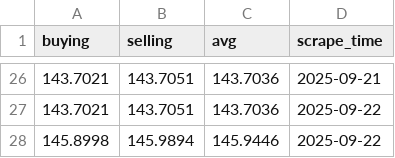
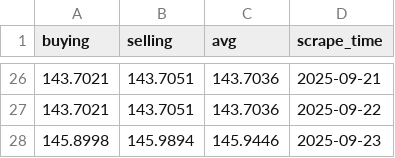
Before and after one commit to Imr-u/Birr-trend, a CSV file: USDBIRR.csv, drawn as a sheet; only a part is shown, gaps mark what is left out.

```diff
--- a/USDBIRR.csv
+++ b/USDBIRR.csv
@@ -27,2 +27,2 @@ buying,selling,avg,scrape_time
 143.7021,143.7051,143.7036,2025-09-22
-145.8998,145.9894,145.9446,2025-09-22
+145.8998,145.9894,145.9446,2025-09-23
```
